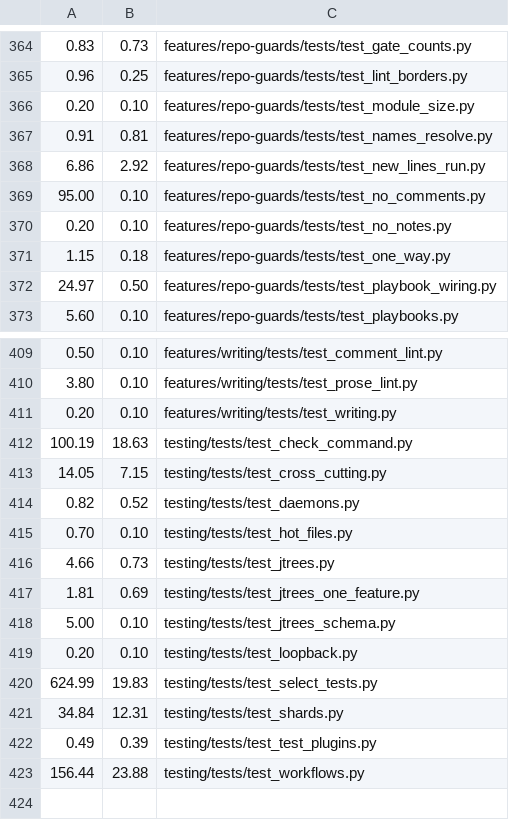
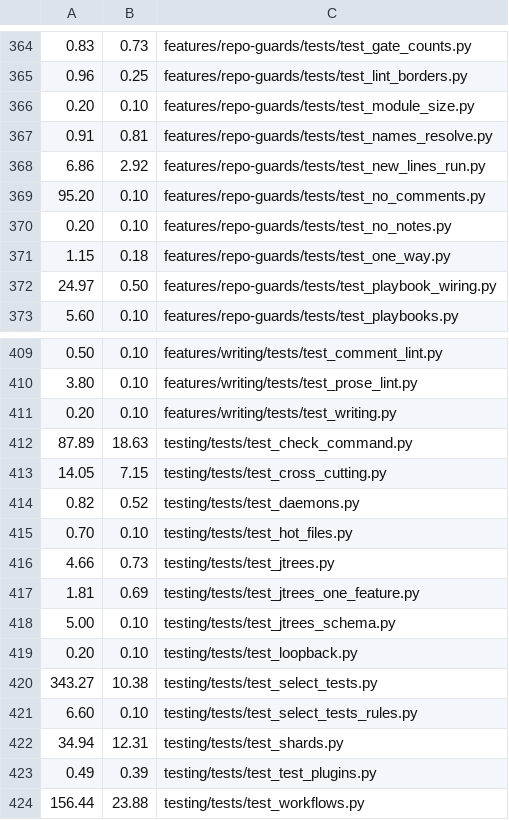
Before and after one commit to JoshuaHayesWasHere/jstack, a TSV file: testing/shard-file-times.tsv, drawn as a sheet; only a part is shown, gaps mark what is left out.

Commit message:
chore(testing): regenerate shard-file-times.tsv over the suite as main holds it after #1170

```diff
--- a/testing/shard-file-times.tsv
+++ b/testing/shard-file-times.tsv
@@ -368,3 +368,3 @@
 6.86	2.92	features/repo-guards/tests/test_new_lines_run.py
-95.00	0.10	features/repo-guards/tests/test_no_comments.py
+95.20	0.10	features/repo-guards/tests/test_no_comments.py
 0.20	0.10	features/repo-guards/tests/test_no_notes.py
@@ -411,3 +411,3 @@
 0.20	0.10	features/writing/tests/test_writing.py
-100.19	18.63	testing/tests/test_check_command.py
+87.89	18.63	testing/tests/test_check_command.py
 14.05	7.15	testing/tests/test_cross_cutting.py
@@ -419,4 +419,5 @@
 0.20	0.10	testing/tests/test_loopback.py
-624.99	19.83	testing/tests/test_select_tests.py
-34.84	12.31	testing/tests/test_shards.py
+343.27	10.38	testing/tests/test_select_tests.py
+6.60	0.10	testing/tests/test_select_tests_rules.py
+34.94	12.31	testing/tests/test_shards.py
 0.49	0.39	testing/tests/test_test_plugins.py
```
